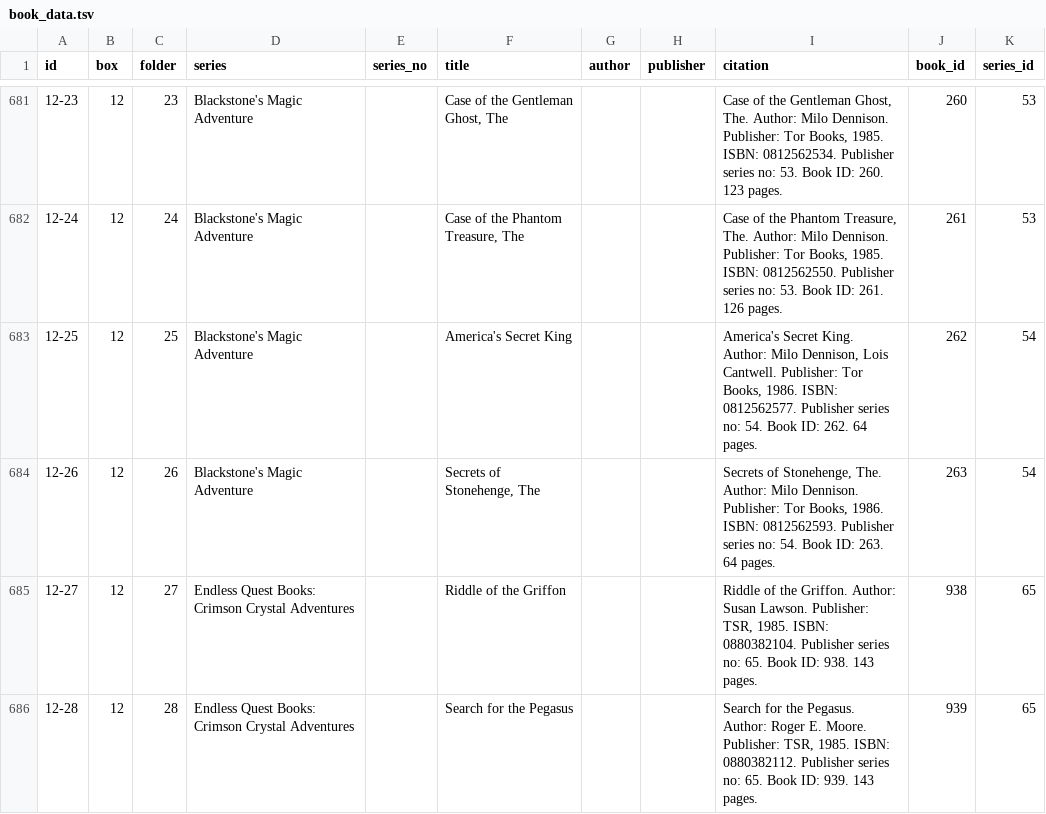
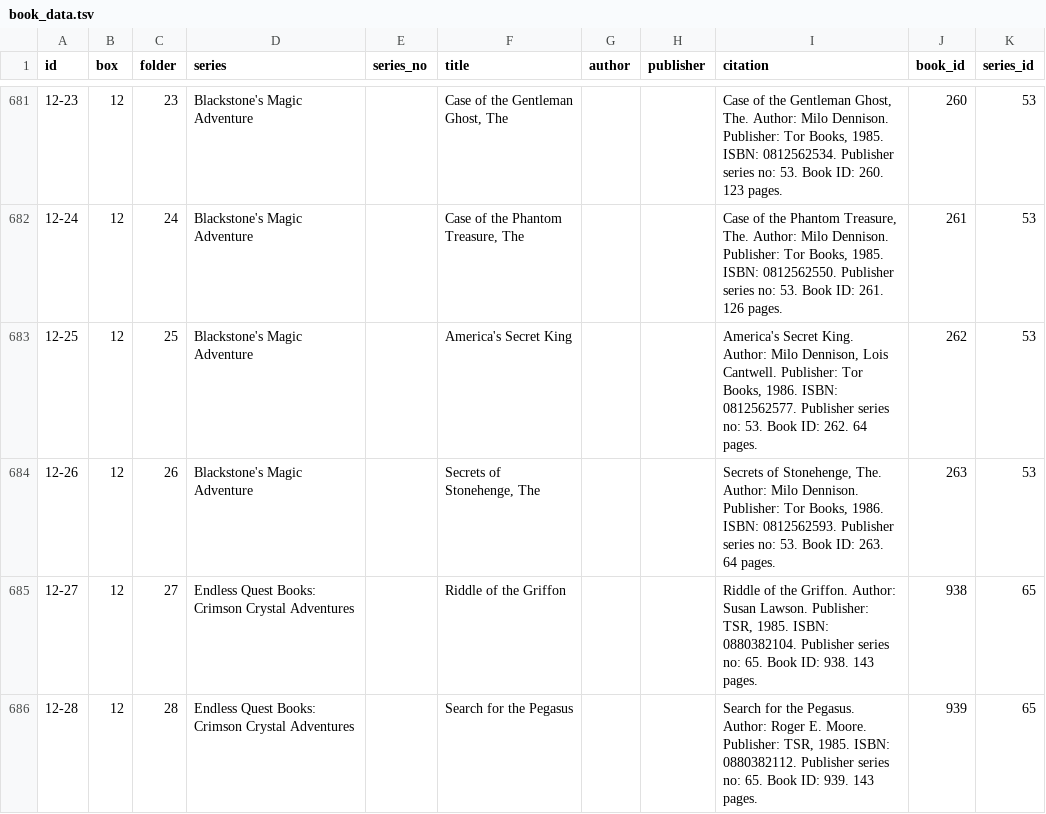
Before and after one commit to jeremydouglass/transverse-gallery, a TSV file: _data/book_data.tsv, drawn as a sheet; only a part is shown, gaps mark what is left out.

```diff
--- a/_data/book_data.tsv
+++ b/_data/book_data.tsv
@@ -682,4 +682,4 @@ id	box	folder	series	series_no	title	author	publisher	citation	book_id	series_id
 12-24	12	24	Blackstone's Magic Adventure		Case of the Phantom Treasure, The			Case of the Phantom Treasure, The. Author: Milo Dennison. Publisher: Tor Books, 1985. ISBN: 0812562550. Publisher series no: 53. Book ID: 261. 126 pages.	261	53
-12-25	12	25	Blackstone's Magic Adventure		America's Secret King			America's Secret King. Author: Milo Dennison, Lois Cantwell. Publisher: Tor Books, 1986. ISBN: 0812562577. Publisher series no: 54. Book ID: 262. 64 pages.	262	54
-12-26	12	26	Blackstone's Magic Adventure		Secrets of Stonehenge, The			Secrets of Stonehenge, The. Author: Milo Dennison. Publisher: Tor Books, 1986. ISBN: 0812562593. Publisher series no: 54. Book ID: 263. 64 pages.	263	54
+12-25	12	25	Blackstone's Magic Adventure		America's Secret King			America's Secret King. Author: Milo Dennison, Lois Cantwell. Publisher: Tor Books, 1986. ISBN: 0812562577. Publisher series no: 53. Book ID: 262. 64 pages.	262	53
+12-26	12	26	Blackstone's Magic Adventure		Secrets of Stonehenge, The			Secrets of Stonehenge, The. Author: Milo Dennison. Publisher: Tor Books, 1986. ISBN: 0812562593. Publisher series no: 53. Book ID: 263. 64 pages.	263	53
 12-27	12	27	Endless Quest Books: Crimson Crystal Adventures		Riddle of the Griffon			Riddle of the Griffon. Author: Susan Lawson. Publisher: TSR, 1985. ISBN: 0880382104. Publisher series no: 65. Book ID: 938. 143 pages.	938	65
```
Also changed, not shown: 3 other files.
